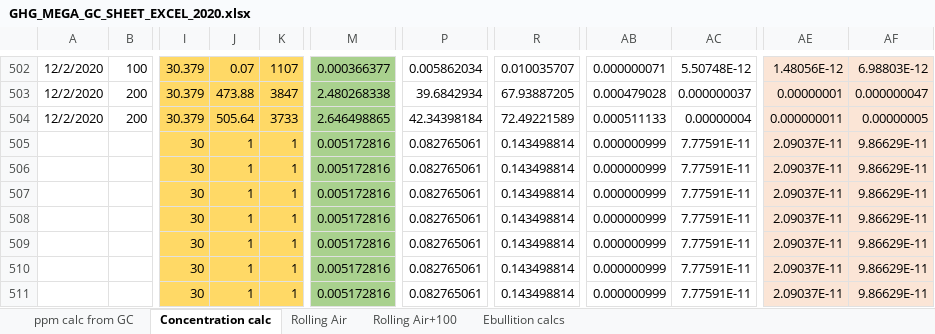
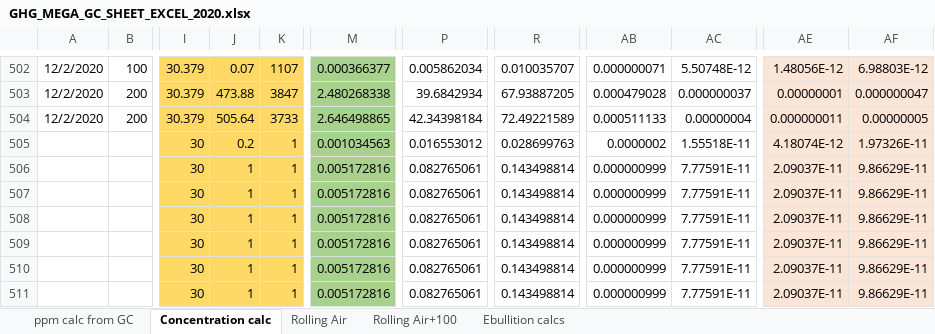
Before and after one commit to CareyLabVT/Reservoirs, an Excel workbook: Data/DataNotYetUploadedToEDI/Raw_GHG/2020/GHG_MEGA_GC_SHEET_EXCEL_2020.xlsx, sheet Concentration calc, drawn as a sheet; only a part is shown, gaps mark what is left out; values as stored, in another font and other column widths than the file's, no borders; the diff names each change by its address in the sheet, - before the commit and + after, or states it on an @@ line.

```diff
--- a/Data/DataNotYetUploadedToEDI/Raw_GHG/2020/GHG_MEGA_GC_SHEET_EXCEL_2020.xlsx (sheet Concentration calc)
+++ b/Data/DataNotYetUploadedToEDI/Raw_GHG/2020/GHG_MEGA_GC_SHEET_EXCEL_2020.xlsx (sheet Concentration calc)
-J505: 1
+J505: 0.2
-M505: 0.005172816
+M505: 0.001034563
-P505: 0.082765061
+P505: 0.016553012
-R505: 0.143498814
+R505: 0.028699763
-AB505: 0.000000999
+AB505: 0.0000002
-AC505: 7.77591E-11
+AC505: 1.55518E-11
-AE505: 2.09037E-11
+AE505: 4.18074E-12
-AF505: 9.86629E-11
+AF505: 1.97326E-11
```
Also changed, not shown: 2 other files.
